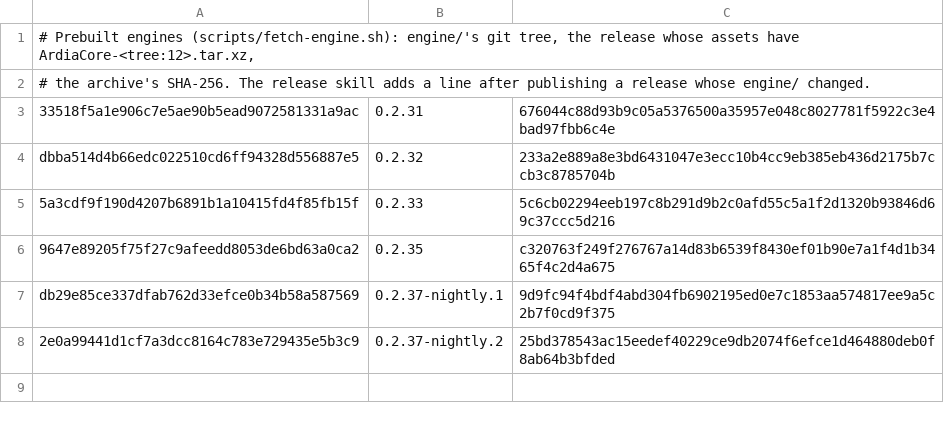
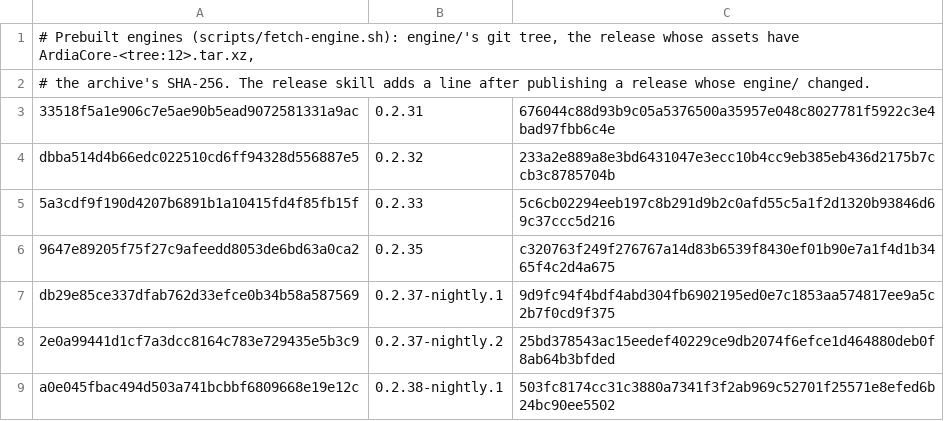
Before and after one commit to 0xJeu/ardia, a TSV file: packages/ardiacore/prebuilt-engines.tsv, drawn as a sheet; the diff names each change by its address in the sheet, - before the commit and + after, or states it on an @@ line.

```diff
--- a/packages/ardiacore/prebuilt-engines.tsv
+++ b/packages/ardiacore/prebuilt-engines.tsv
+row 9: a0e045fbac494d503a741bcbbf6809668e19e12c | 0.2.38-nightly.1 | 503fc8174cc31c3880a7341f3f2ab969c52701f25571e8efed6b24bc90ee5502
```
